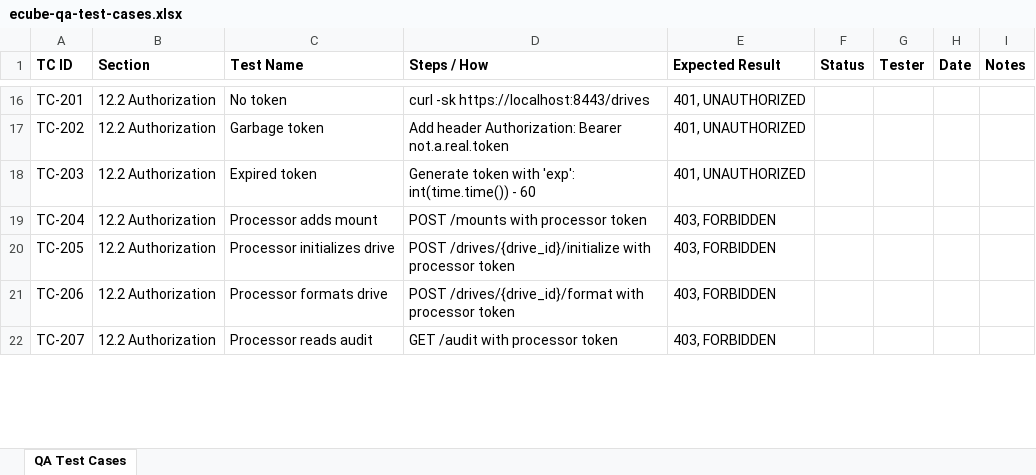
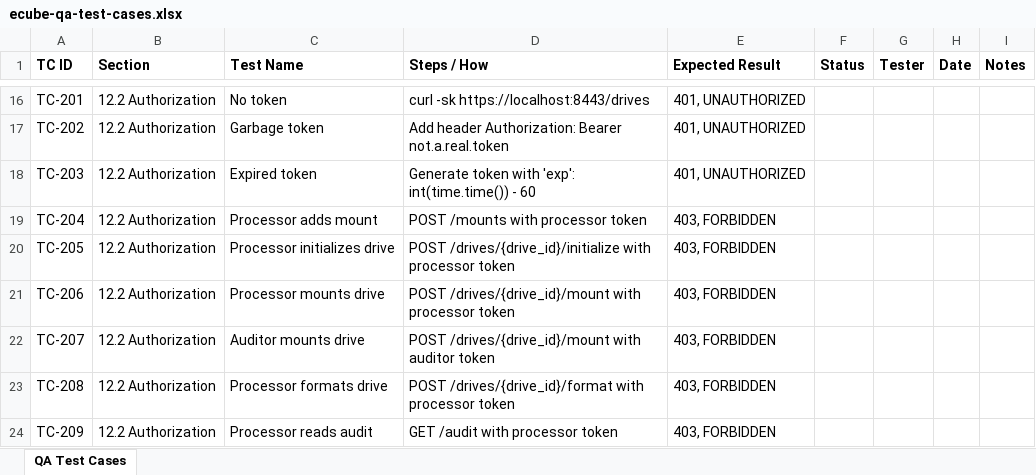
Before and after one commit to t3knoid/ecube, an Excel workbook: docs/testing/ecube-qa-test-cases.xlsx, sheet QA Test Cases, drawn as a sheet; only a part is shown, gaps mark what is left out; values as stored, in another font and other column widths than the file's, no borders; addresses are those after the commit; the diff covers the shown part only; the diff names each change by its address in the sheet, - before the commit and + after, or states it on an @@ line.

Commit message:
update QA test cases spreadsheet

```diff
--- a/docs/testing/ecube-qa-test-cases.xlsx (sheet QA Test Cases)
+++ b/docs/testing/ecube-qa-test-cases.xlsx (sheet QA Test Cases)
+row 21: TC-206 | 12.2 Authorization | Processor mounts drive | POST /drives/{drive_id}/mount with processor token | 403, FORBIDDEN
+row 22: TC-207 | 12.2 Authorization | Auditor mounts drive | POST /drives/{drive_id}/mount with auditor token | 403, FORBIDDEN
-A23 (TC ID): TC-206
+A23 (TC ID): TC-208
-A24 (TC ID): TC-207
+A24 (TC ID): TC-209
```
Also changed, not shown: 2 added rows and 12 edited cells elsewhere in this sheet.
